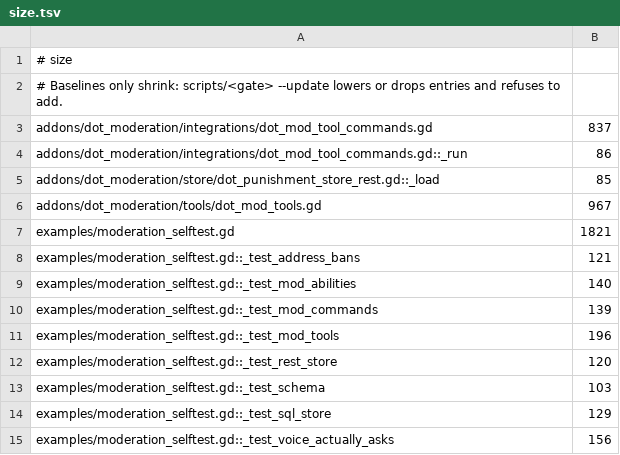
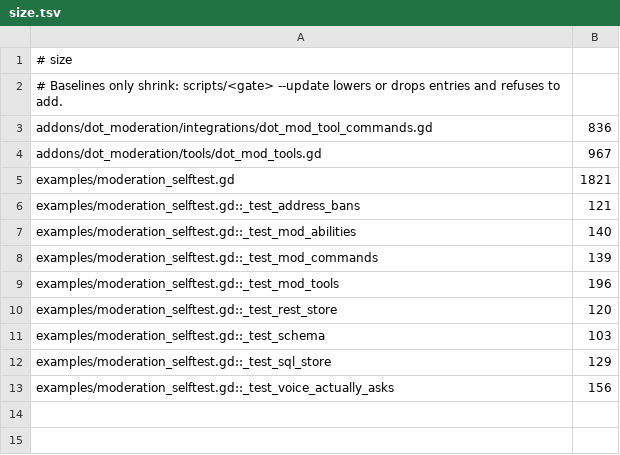
Before and after one commit to gamespice-platform/moderation, a TSV file: ci/efficiency/size.tsv, drawn as a sheet.

```diff
--- a/ci/efficiency/size.tsv
+++ b/ci/efficiency/size.tsv
@@ -2,5 +2,3 @@
 # Baselines only shrink: scripts/<gate> --update lowers or drops entries and refuses to add.
-addons/dot_moderation/integrations/dot_mod_tool_commands.gd	837
-addons/dot_moderation/integrations/dot_mod_tool_commands.gd::_run	86
-addons/dot_moderation/store/dot_punishment_store_rest.gd::_load	85
+addons/dot_moderation/integrations/dot_mod_tool_commands.gd	836
 addons/dot_moderation/tools/dot_mod_tools.gd	967
```
Also changed, not shown: 2 other files.
